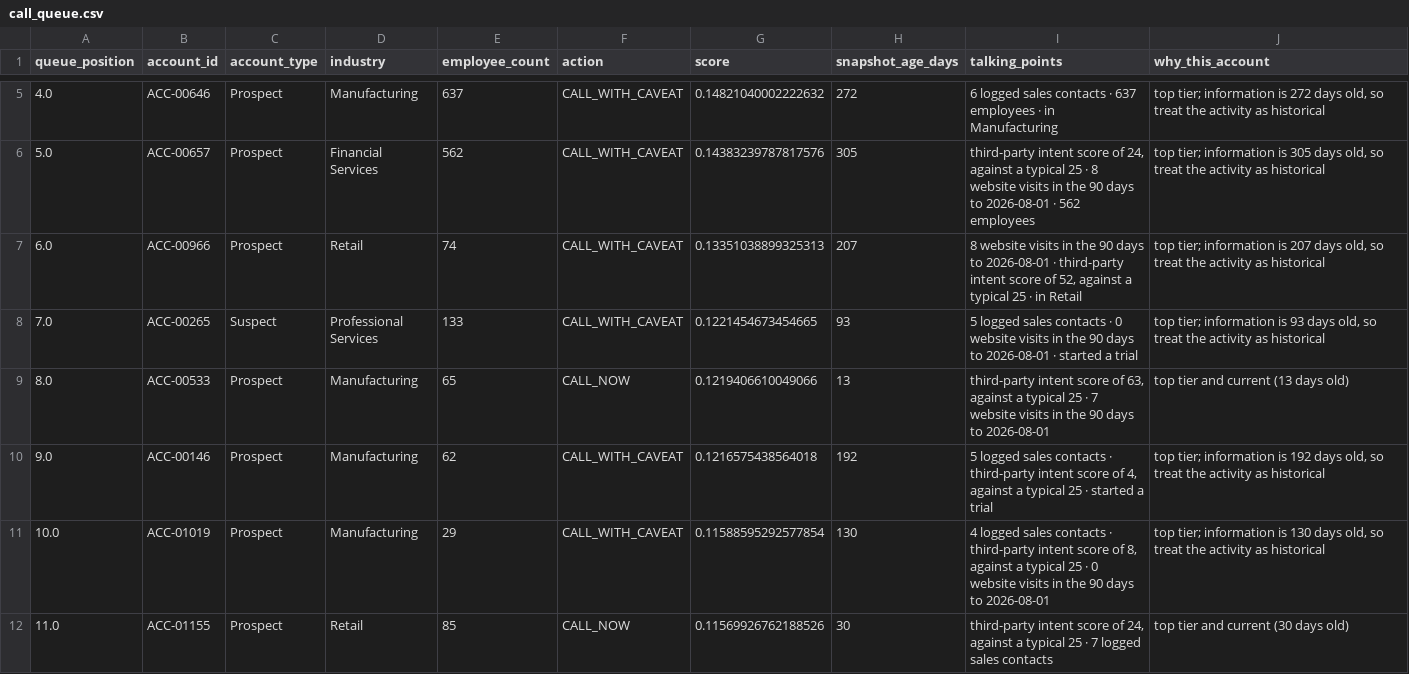
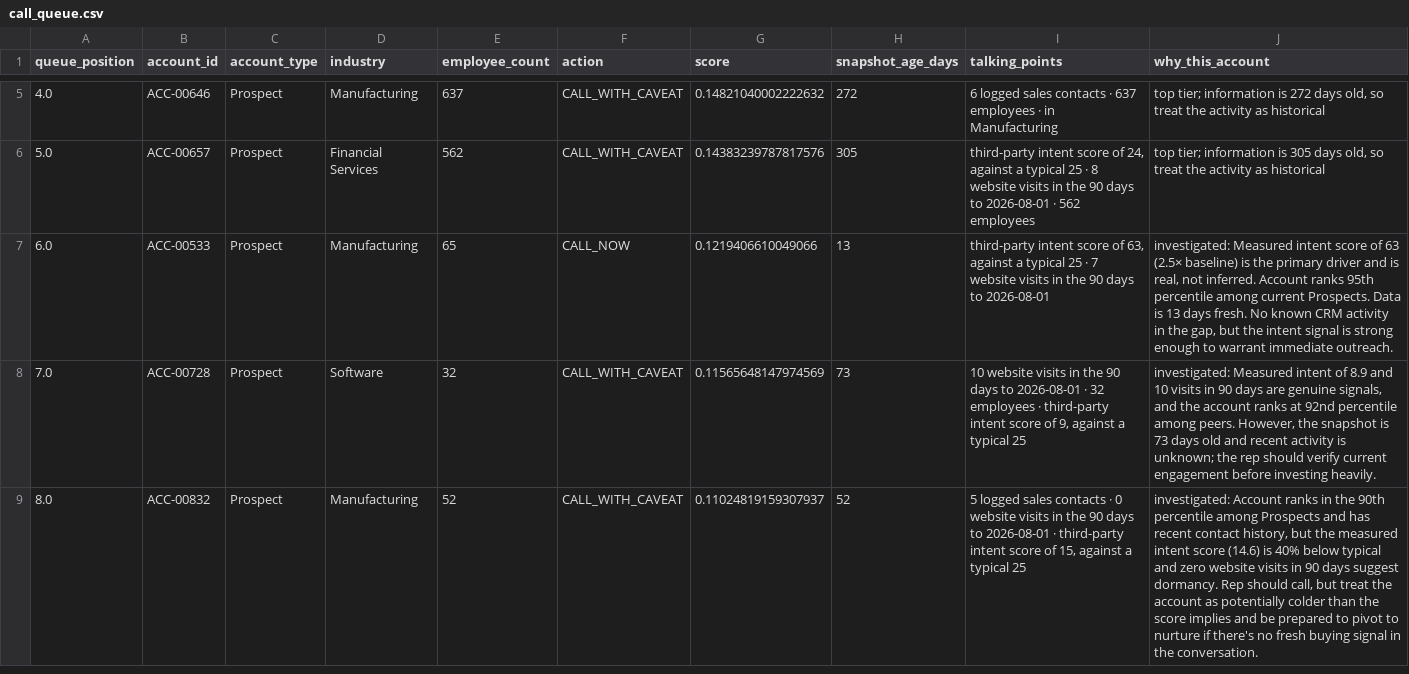
Before and after one commit to kb2326/cordilla-account-scoring, a CSV file: sample_run/call_queue.csv, drawn as a sheet; only a part is shown, gaps mark what is left out; the diff covers the shown part only.

```diff
--- a/sample_run/call_queue.csv
+++ b/sample_run/call_queue.csv
@@ -6,7 +6,4 @@ queue_position,account_id,account_type,industry,employee_count,action,score,snap
 5.0,ACC-00657,Prospect,Financial Services,562,CALL_WITH_CAVEAT,0.14383239787817576,305,"third-party intent score of 24, against a typical 25 · 8 website visits in the 90 days to 2026-08-01 · 562 employees","top tier; information is 305 days old, so treat the activity as historical"
-6.0,ACC-00966,Prospect,Retail,74,CALL_WITH_CAVEAT,0.13351038899325313,207,"8 website visits in the 90 days to 2026-08-01 · third-party intent score of 52, against a typical 25 · in Retail","top tier; information is 207 days old, so treat the activity as historical"
-7.0,ACC-00265,Suspect,Professional Services,133,CALL_WITH_CAVEAT,0.1221454673454665,93,5 logged sales contacts · 0 website visits in the 90 days to 2026-08-01 · started a trial,"top tier; information is 93 days old, so treat the activity as historical"
-8.0,ACC-00533,Prospect,Manufacturing,65,CALL_NOW,0.1219406610049066,13,"third-party intent score of 63, against a typical 25 · 7 website visits in the 90 days to 2026-08-01",top tier and current (13 days old)
-9.0,ACC-00146,Prospect,Manufacturing,62,CALL_WITH_CAVEAT,0.1216575438564018,192,"5 logged sales contacts · third-party intent score of 4, against a typical 25 · started a trial","top tier; information is 192 days old, so treat the activity as historical"
-10.0,ACC-01019,Prospect,Manufacturing,29,CALL_WITH_CAVEAT,0.11588595292577854,130,"4 logged sales contacts · third-party intent score of 8, against a typical 25 · 0 website visits in the 90 days to 2026-08-01","top tier; information is 130 days old, so treat the activity as historical"
-11.0,ACC-01155,Prospect,Retail,85,CALL_NOW,0.11569926762188526,30,"third-party intent score of 24, against a typical 25 · 7 logged sales contacts",top tier and current (30 days old)
+6.0,ACC-00533,Prospect,Manufacturing,65,CALL_NOW,0.1219406610049066,13,"third-party intent score of 63, against a typical 25 · 7 website visits in the 90 days to 2026-08-01","investigated: Measured intent score of 63 (2.5× baseline) is the primary driver and is real, not inferred. Account ranks 95th percentile among current Prospects. Data is 13 days fresh. No known CRM activity in the gap, but the intent signal is strong enough to warrant immediate outreach."
+7.0,ACC-00728,Prospect,Software,32,CALL_WITH_CAVEAT,0.11565648147974569,73,"10 website visits in the 90 days to 2026-08-01 · 32 employees · third-party intent score of 9, against a typical 25","investigated: Measured intent of 8.9 and 10 visits in 90 days are genuine signals, and the account ranks at 92nd percentile among peers. However, the snapshot is 73 days old and recent activity is unknown; the rep should verify current engagement before investing heavily."
+8.0,ACC-00832,Prospect,Manufacturing,52,CALL_WITH_CAVEAT,0.11024819159307937,52,"5 logged sales contacts · 0 website visits in the 90 days to 2026-08-01 · third-party intent score of 15, against a typical 25","investigated: Account ranks in the 90th percentile among Prospects and has recent contact history, but the measured intent score (14.6) is 40% below typical and zero website visits in 90 days suggest dormancy. Rep should call, but treat the account as potentially colder than the score implies and be prepared to pivot to nurture if there's no fresh buying signal in the conversation."
```
Also changed, not shown: 4 removed rows and 2 edited cells elsewhere in this file, sample_run/enrichment_requests.csv, 10 other files.
